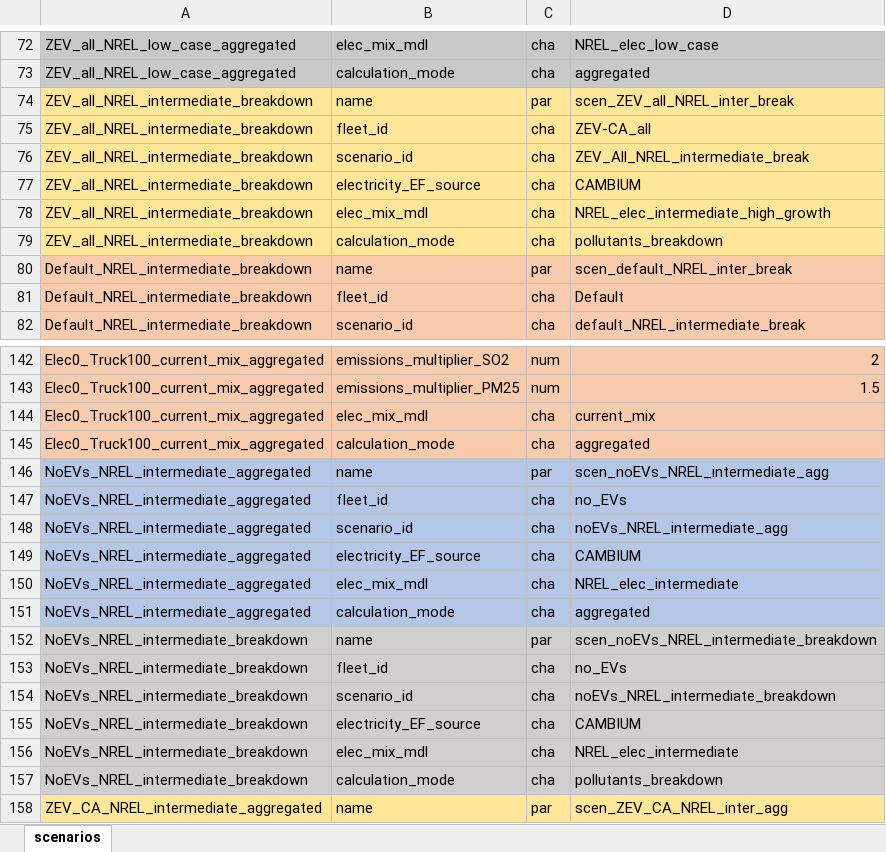
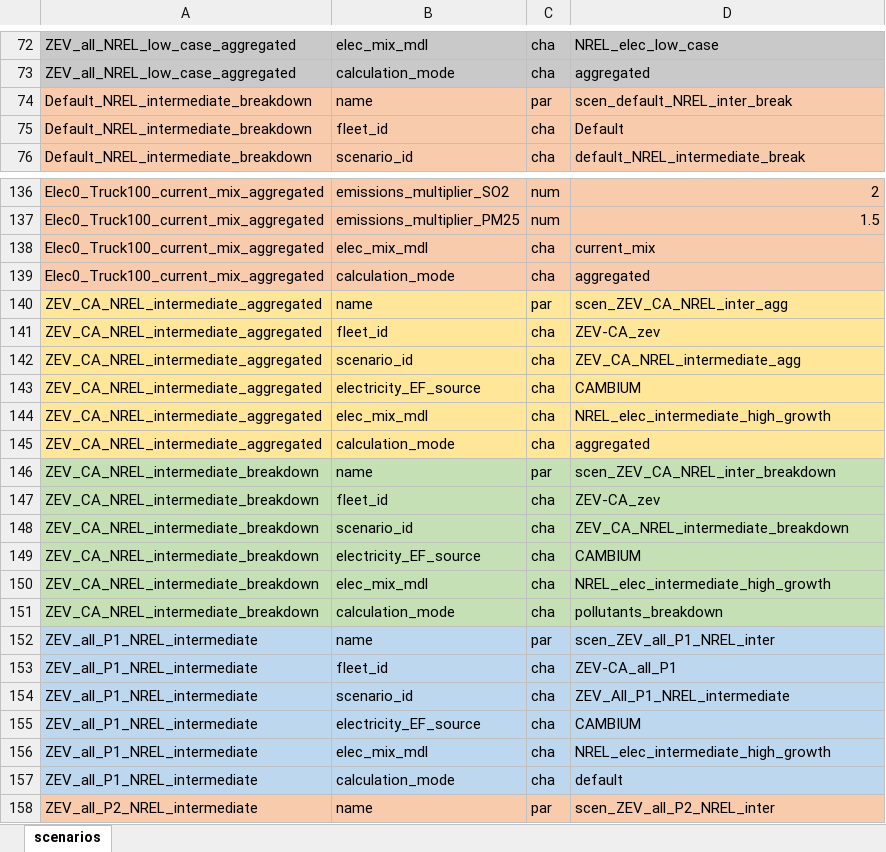
Before and after one commit to jean-schmitt/FLAME-AQ, an Excel workbook: outputs/scenarios.xlsx, sheet scenarios, drawn as a sheet; only a part is shown, gaps mark what is left out; the shorter side is filled out with more unchanged rows; values as stored, in another font and other column widths than the file's, no borders; removed rows and columns are numbered as before the commit, all else as after; the diff covers the shown part only; the diff names each change by its address in the sheet, - before the commit and + after, or states it on an @@ line.

```diff
--- a/outputs/scenarios.xlsx (sheet scenarios)
+++ b/outputs/scenarios.xlsx (sheet scenarios)
-row 74: ZEV_all_NREL_intermediate_breakdown | name | par | scen_ZEV_all_NREL_inter_break
-row 75: ZEV_all_NREL_intermediate_breakdown | fleet_id | cha | ZEV-CA_all
-row 76: ZEV_all_NREL_intermediate_breakdown | scenario_id | cha | ZEV_All_NREL_intermediate_break
-row 77: ZEV_all_NREL_intermediate_breakdown | electricity_EF_source | cha | CAMBIUM
-row 78: ZEV_all_NREL_intermediate_breakdown | elec_mix_mdl | cha | NREL_elec_intermediate_high_growth
-row 79: ZEV_all_NREL_intermediate_breakdown | calculation_mode | cha | pollutants_breakdown
-row 146: NoEVs_NREL_intermediate_aggregated | name | par | scen_noEVs_NREL_intermediate_agg
-row 147: NoEVs_NREL_intermediate_aggregated | fleet_id | cha | no_EVs
-row 148: NoEVs_NREL_intermediate_aggregated | scenario_id | cha | noEVs_NREL_intermediate_agg
-row 149: NoEVs_NREL_intermediate_aggregated | electricity_EF_source | cha | CAMBIUM
-row 150: NoEVs_NREL_intermediate_aggregated | elec_mix_mdl | cha | NREL_elec_intermediate
-row 151: NoEVs_NREL_intermediate_aggregated | calculation_mode | cha | aggregated
-row 152: NoEVs_NREL_intermediate_breakdown | name | par | scen_noEVs_NREL_intermediate_breakdown
-row 153: NoEVs_NREL_intermediate_breakdown | fleet_id | cha | no_EVs
-row 154: NoEVs_NREL_intermediate_breakdown | scenario_id | cha | noEVs_NREL_intermediate_breakdown
-row 155: NoEVs_NREL_intermediate_breakdown | electricity_EF_source | cha | CAMBIUM
-row 156: NoEVs_NREL_intermediate_breakdown | elec_mix_mdl | cha | NREL_elec_intermediate
-row 157: NoEVs_NREL_intermediate_breakdown | calculation_mode | cha | pollutants_breakdown
```
Also changed, not shown: 69 added rows elsewhere in this sheet, 4 other files.
